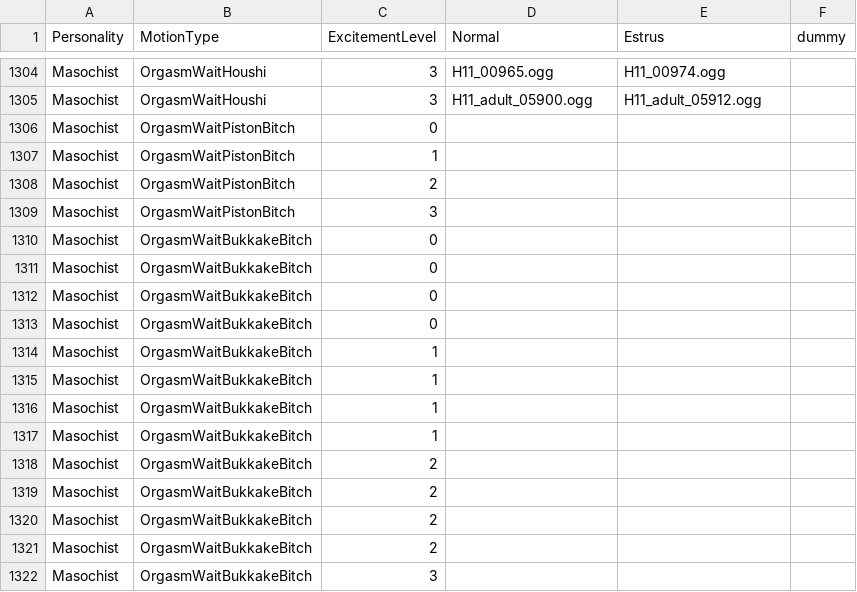
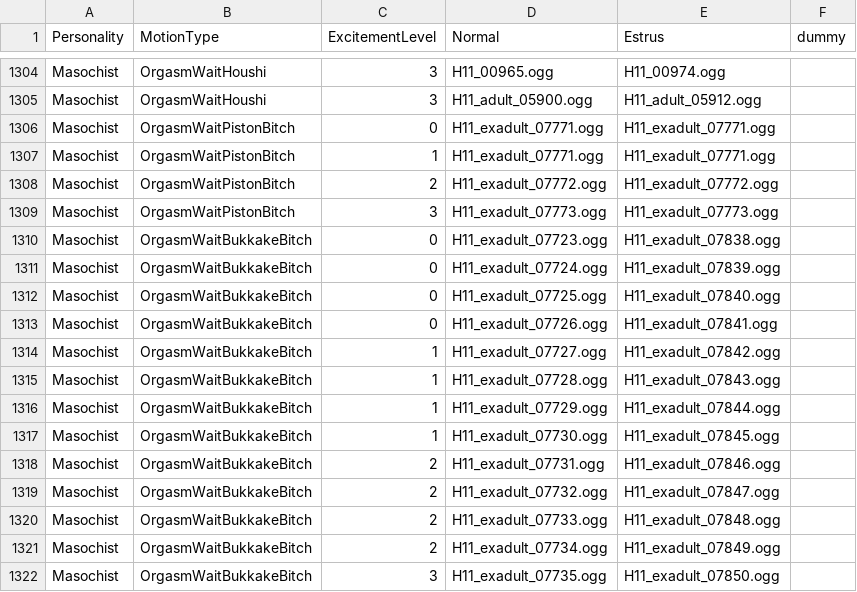
Before and after one commit to hawkeye-e/COM3D2_WildParty, a CSV file: COM3D2_WildParty/Resources/Voice_All_OrgasmWait.csv, drawn as a sheet; only a part is shown, gaps mark what is left out; the diff covers the shown part only.

```diff
--- a/COM3D2_WildParty/Resources/Voice_All_OrgasmWait.csv
+++ b/COM3D2_WildParty/Resources/Voice_All_OrgasmWait.csv
@@ -1305,18 +1305,18 @@ Masochist,OrgasmWaitHoushi,3,H11_00965.ogg,H11_00974.ogg,
 Masochist,OrgasmWaitHoushi,3,H11_adult_05900.ogg,H11_adult_05912.ogg,
-Masochist,OrgasmWaitPistonBitch,0,,,
-Masochist,OrgasmWaitPistonBitch,1,,,
-Masochist,OrgasmWaitPistonBitch,2,,,
-Masochist,OrgasmWaitPistonBitch,3,,,
-Masochist,OrgasmWaitBukkakeBitch,0,,,
-Masochist,OrgasmWaitBukkakeBitch,0,,,
-Masochist,OrgasmWaitBukkakeBitch,0,,,
-Masochist,OrgasmWaitBukkakeBitch,0,,,
-Masochist,OrgasmWaitBukkakeBitch,1,,,
-Masochist,OrgasmWaitBukkakeBitch,1,,,
-Masochist,OrgasmWaitBukkakeBitch,1,,,
-Masochist,OrgasmWaitBukkakeBitch,1,,,
-Masochist,OrgasmWaitBukkakeBitch,2,,,
-Masochist,OrgasmWaitBukkakeBitch,2,,,
-Masochist,OrgasmWaitBukkakeBitch,2,,,
-Masochist,OrgasmWaitBukkakeBitch,2,,,
-Masochist,OrgasmWaitBukkakeBitch,3,,,
+Masochist,OrgasmWaitPistonBitch,0,H11_exadult_07771.ogg,H11_exadult_07771.ogg,
+Masochist,OrgasmWaitPistonBitch,1,H11_exadult_07771.ogg,H11_exadult_07771.ogg,
+Masochist,OrgasmWaitPistonBitch,2,H11_exadult_07772.ogg,H11_exadult_07772.ogg,
+Masochist,OrgasmWaitPistonBitch,3,H11_exadult_07773.ogg,H11_exadult_07773.ogg,
+Masochist,OrgasmWaitBukkakeBitch,0,H11_exadult_07723.ogg,H11_exadult_07838.ogg,
+Masochist,OrgasmWaitBukkakeBitch,0,H11_exadult_07724.ogg,H11_exadult_07839.ogg,
+Masochist,OrgasmWaitBukkakeBitch,0,H11_exadult_07725.ogg,H11_exadult_07840.ogg,
+Masochist,OrgasmWaitBukkakeBitch,0,H11_exadult_07726.ogg,H11_exadult_07841.ogg,
+Masochist,OrgasmWaitBukkakeBitch,1,H11_exadult_07727.ogg,H11_exadult_07842.ogg,
+Masochist,OrgasmWaitBukkakeBitch,1,H11_exadult_07728.ogg,H11_exadult_07843.ogg,
+Masochist,OrgasmWaitBukkakeBitch,1,H11_exadult_07729.ogg,H11_exadult_07844.ogg,
+Masochist,OrgasmWaitBukkakeBitch,1,H11_exadult_07730.ogg,H11_exadult_07845.ogg,
+Masochist,OrgasmWaitBukkakeBitch,2,H11_exadult_07731.ogg,H11_exadult_07846.ogg,
+Masochist,OrgasmWaitBukkakeBitch,2,H11_exadult_07732.ogg,H11_exadult_07847.ogg,
+Masochist,OrgasmWaitBukkakeBitch,2,H11_exadult_07733.ogg,H11_exadult_07848.ogg,
+Masochist,OrgasmWaitBukkakeBitch,2,H11_exadult_07734.ogg,H11_exadult_07849.ogg,
+Masochist,OrgasmWaitBukkakeBitch,3,H11_exadult_07735.ogg,H11_exadult_07850.ogg,
```
Also changed, not shown: 110 edited cells elsewhere in this file, COM3D2_WildParty/Resources/Voice_All_Insert.csv, COM3D2_WildParty/Resources/Voice_All_OrgasmScream.csv, 3 other files.
